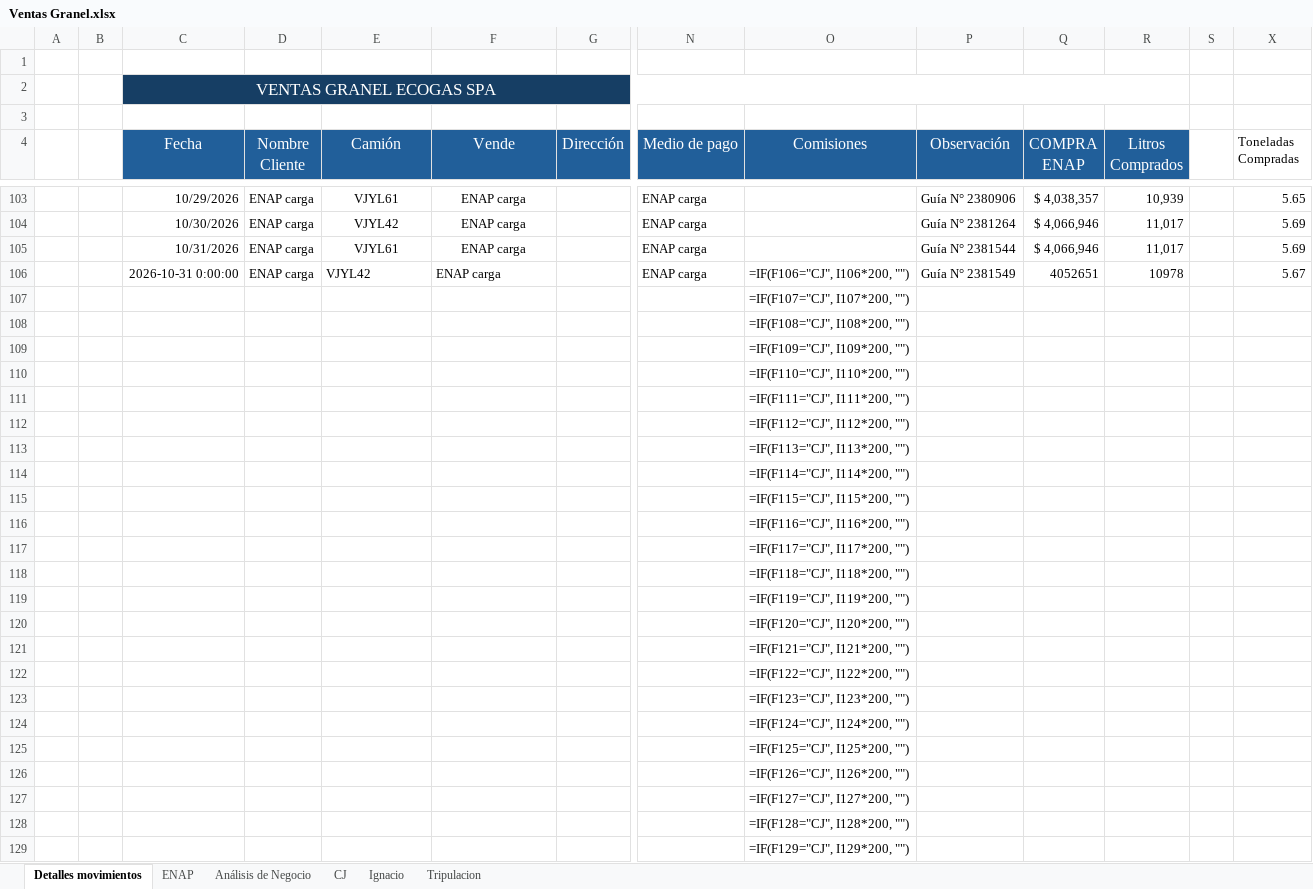
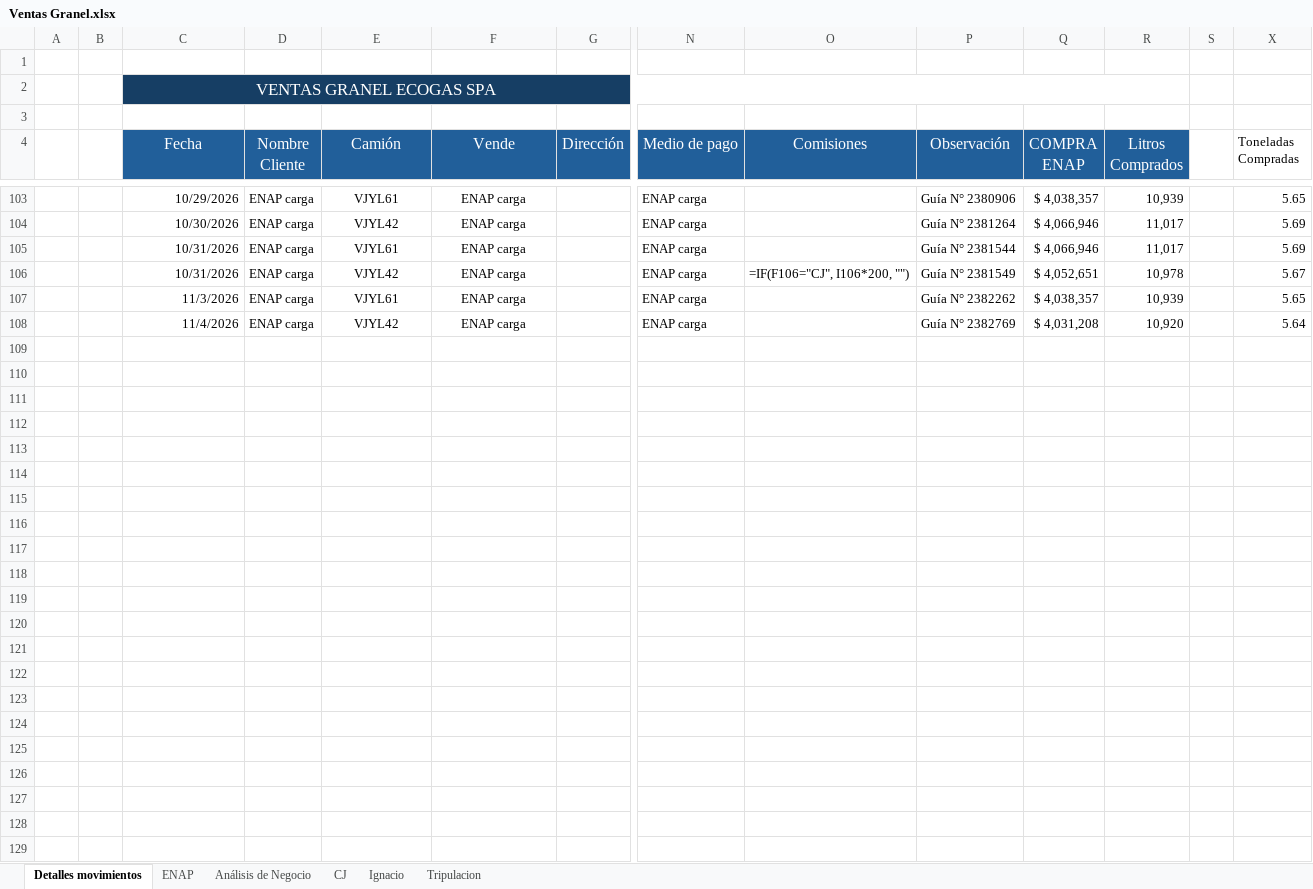
Before and after one commit to hromanmiranda-commits/granel-movimientos, an Excel workbook: Ventas Granel.xlsx, sheet Detalles movimientos, drawn as a sheet; only a part is shown, gaps mark what is left out; values as stored, in another font and other column widths than the file's, no borders; formulas without a stored value are shown as written; removed rows and columns are numbered as before the commit, all else as after; rows hold the shown columns only; the diff covers the shown part only; the diff names each change by its address in the sheet, - before the commit and + after, or states it on an @@ line.

Commit message:
Actualización de datos Granel Movimientos 2026-11-06 11:17

```diff
--- a/Ventas Granel.xlsx (sheet Detalles movimientos)
+++ b/Ventas Granel.xlsx (sheet Detalles movimientos)
-C106 (Fecha): 2026-10-31 0:00:00
+C106 (Fecha): 10/31/2026
-E106:F106 alignment: left
+E106:F106 alignment: center
-Q106 (COMPRA ENAP): 4052651
+Q106 (COMPRA ENAP): $ 4,052,651
-R106 (Litros Comprados): 10978
+R106 (Litros Comprados): 10,978
-row 107:  |  |  |  |  |  |  |  | =IF(F107="CJ", I107*200, "")
-row 108:  |  |  |  |  |  |  |  | =IF(F108="CJ", I108*200, "")
+row 107:  |  | 11/3/2026 | ENAP carga | VJYL61 | ENAP carga |  | ENAP carga |  | Guía N° 2382262 | $ 4,038,357 | 10,939 |  | 5.65
+row 108:  |  | 11/4/2026 | ENAP carga | VJYL42 | ENAP carga |  | ENAP carga |  | Guía N° 2382769 | $ 4,031,208 | 10,920 |  | 5.64
-O109 (Comisiones): =IF(F109="CJ", I109*200, "")
+O109 (Comisiones): (empty)
-O110 (Comisiones): =IF(F110="CJ", I110*200, "")
+O110 (Comisiones): (empty)
-O111 (Comisiones): =IF(F111="CJ", I111*200, "")
+O111 (Comisiones): (empty)
-O112 (Comisiones): =IF(F112="CJ", I112*200, "")
+O112 (Comisiones): (empty)
-O113 (Comisiones): =IF(F113="CJ", I113*200, "")
+O113 (Comisiones): (empty)
-O114 (Comisiones): =IF(F114="CJ", I114*200, "")
+O114 (Comisiones): (empty)
-O115 (Comisiones): =IF(F115="CJ", I115*200, "")
+O115 (Comisiones): (empty)
-O116 (Comisiones): =IF(F116="CJ", I116*200, "")
+O116 (Comisiones): (empty)
-O117 (Comisiones): =IF(F117="CJ", I117*200, "")
+O117 (Comisiones): (empty)
-O118 (Comisiones): =IF(F118="CJ", I118*200, "")
+O118 (Comisiones): (empty)
-O119 (Comisiones): =IF(F119="CJ", I119*200, "")
+O119 (Comisiones): (empty)
-O120 (Comisiones): =IF(F120="CJ", I120*200, "")
+O120 (Comisiones): (empty)
-O121 (Comisiones): =IF(F121="CJ", I121*200, "")
+O121 (Comisiones): (empty)
-O122 (Comisiones): =IF(F122="CJ", I122*200, "")
+O122 (Comisiones): (empty)
-O123 (Comisiones): =IF(F123="CJ", I123*200, "")
+O123 (Comisiones): (empty)
-O124 (Comisiones): =IF(F124="CJ", I124*200, "")
+O124 (Comisiones): (empty)
-O125 (Comisiones): =IF(F125="CJ", I125*200, "")
+O125 (Comisiones): (empty)
-O126 (Comisiones): =IF(F126="CJ", I126*200, "")
+O126 (Comisiones): (empty)
-O127 (Comisiones): =IF(F127="CJ", I127*200, "")
+O127 (Comisiones): (empty)
-O128 (Comisiones): =IF(F128="CJ", I128*200, "")
+O128 (Comisiones): (empty)
-O129 (Comisiones): =IF(F129="CJ", I129*200, "")
+O129 (Comisiones): (empty)
```
Also changed, not shown: 11 edited cells elsewhere in this sheet, hidden cells, 4 other files.
